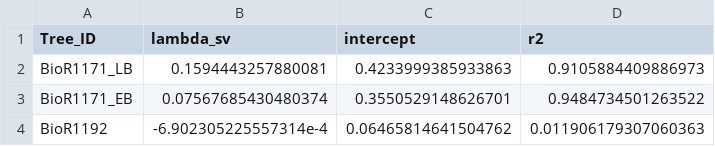
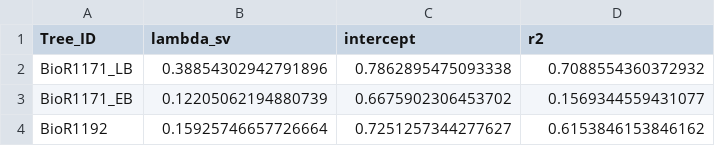
Before and after one commit to tbaugh323/TRF_cacao_hydraulics, a CSV file: data/sap_flow/lambda_sv_norm.csv, drawn as a sheet.

```diff
--- a/data/sap_flow/lambda_sv_norm.csv
+++ b/data/sap_flow/lambda_sv_norm.csv
@@ -1,4 +1,4 @@
 Tree_ID,lambda_sv,intercept,r2
-BioR1171_LB,0.1594443257880081,0.4233999385933863,0.9105884409886973
-BioR1171_EB,0.07567685430480374,0.3550529148626701,0.9484734501263522
-BioR1192,-6.902305225557314e-4,0.06465814641504762,0.011906179307060363
+BioR1171_LB,0.38854302942791896,0.7862895475093338,0.7088554360372932
+BioR1171_EB,0.12205062194880739,0.6675902306453702,0.1569344559431077
+BioR1192,0.15925746657726664,0.7251257344277627,0.6153846153846162
```
Also changed, not shown: 5 other files.
